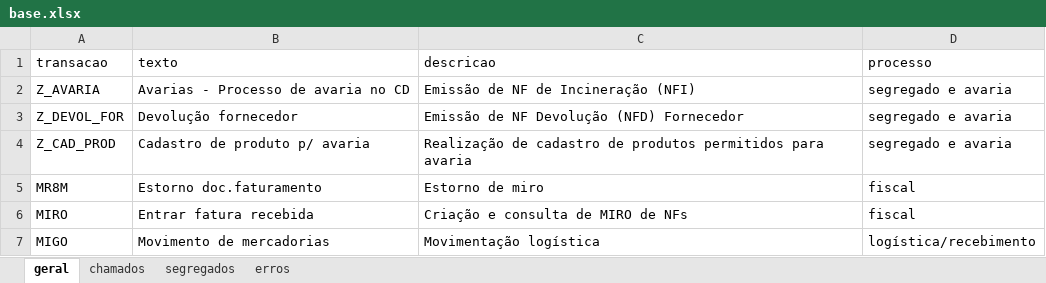
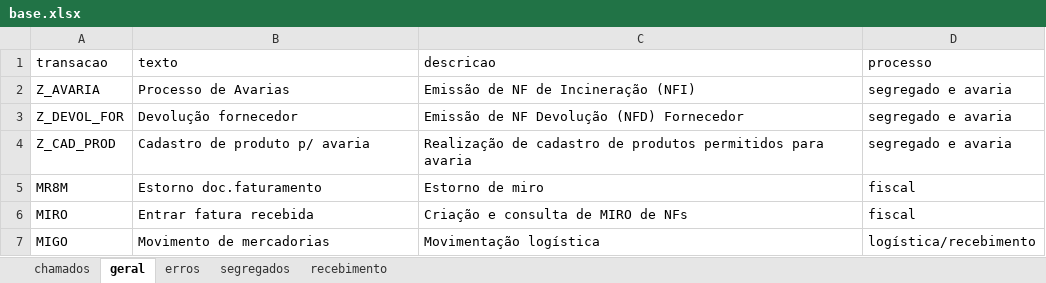
Before and after one commit to MauAnalyst/Chat-IA, an Excel workbook: base.xlsx, sheet geral, drawn as a sheet; values as stored, in another font and other column widths than the file's, no borders; the diff names each change by its address in the sheet, - before the commit and + after, or states it on an @@ line.

```diff
--- a/base.xlsx (sheet geral)
+++ b/base.xlsx (sheet geral)
+sheet tab: recebimento
@@ sheet tab order changed: chamados | geral | erros | segregados | recebimento @@
-B2 (texto): Avarias - Processo de avaria no CD
+B2 (texto): Processo de Avarias
```
Also changed, not shown: sheet segregados, 4 other files.
